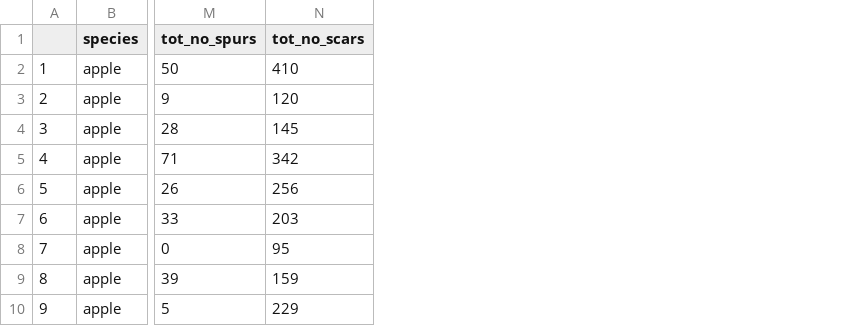
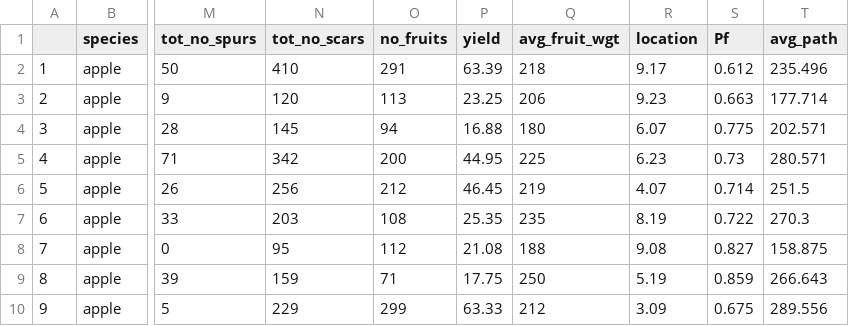
Before and after one commit to weecology/branch-arch, a CSV file: TreeSummary.csv, drawn as a sheet; only a part is shown, gaps mark what is left out; the diff names each change by its address in the sheet, - before the commit and + after, or states it on an @@ line.

Commit message:
path fractions at branch level and yield

```diff
--- a/TreeSummary.csv
+++ b/TreeSummary.csv
+column O (no_fruits), rows 2-10: 291 | 113 | 94 | 200 | 212 | 108 | 112 | 71 | 299
+column P (yield), rows 2-10: 63.39 | 23.25 | 16.88 | 44.95 | 46.45 | 25.35 | 21.08 | 17.75 | 63.33
+column Q (avg_fruit_wgt), rows 2-10: 218 | 206 | 180 | 225 | 219 | 235 | 188 | 250 | 212
+column R (location), rows 2-10: 9.17 | 9.23 | 6.07 | 6.23 | 4.07 | 8.19 | 9.08 | 5.19 | 3.09
+column S (Pf), rows 2-10: 0.612 | 0.663 | 0.775 | 0.73 | 0.714 | 0.722 | 0.827 | 0.859 | 0.675
+column T (avg_path), rows 2-10: 235.496 | 177.714 | 202.571 | 280.571 | 251.5 | 270.3 | 158.875 | 266.643 | 289.556
```
Also changed, not shown: 3 other files.
